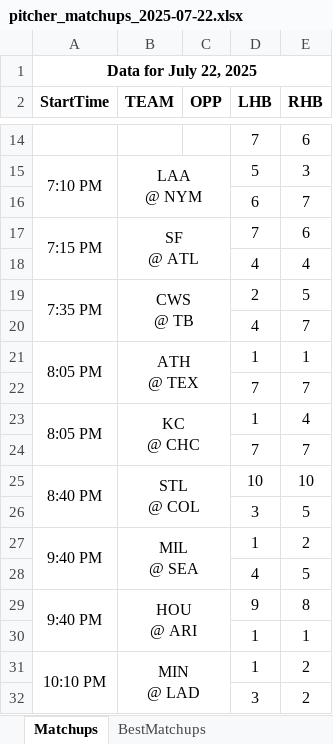
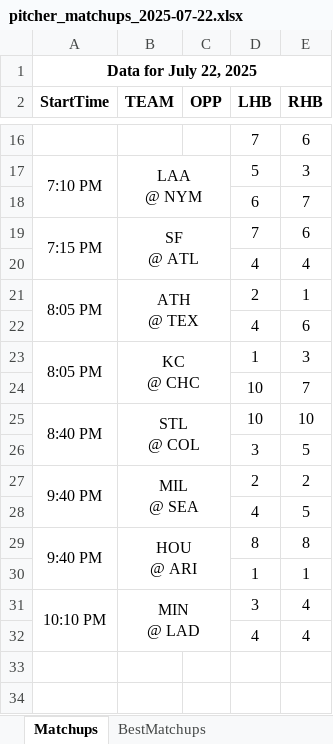
Before and after one commit to jrdogan/mlb-tools, an Excel workbook: pitcher_matchups_2025-07-22.xlsx, sheet Matchups, drawn as a sheet; only a part is shown, gaps mark what is left out; values as stored, in another font and other column widths than the file's, no borders; conditional formats not drawn; removed rows and columns are numbered as before the commit, all else as after; ↵ is a line break in a cell; the diff covers the shown part only; the diff names each change by its address in the sheet, - before the commit and + after, or states it on an @@ line.

Commit message:
Update pitcher_matchups_2025-07-22.xlsx

```diff
--- a/pitcher_matchups_2025-07-22.xlsx (sheet Matchups)
+++ b/pitcher_matchups_2025-07-22.xlsx (sheet Matchups)
-row 19: 7:35 PM | CWS ↵ @ TB |  | 2 | 5
@@ row 20 moved to row 14: 4 @@
-D21 (LHB): 1
+D21 (LHB): 2
-row 22:  |  |  | 7 | 7
+row 22:  |  |  | 4 | 6
-E23 (RHB): 4
+E23 (RHB): 3
-D24 (LHB): 7
+D24 (LHB): 10
-D27 (LHB): 1
+D27 (LHB): 2
-D29 (LHB): 9
+D29 (LHB): 8
-D31 (LHB): 1
+D31 (LHB): 3
-E31 (RHB): 2
+E31 (RHB): 4
-row 32:  |  |  | 3 | 2
+row 32:  |  |  | 4 | 4
```
Also changed, not shown: 2 added rows, 1 removed row and 4 edited cells elsewhere in this sheet, sheet BestMatchups.
